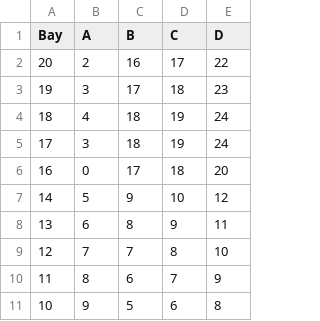
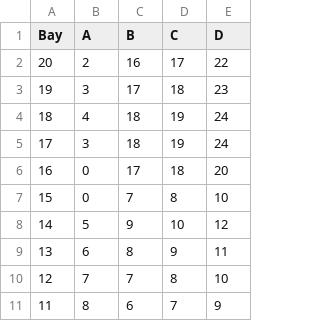
Before and after one commit to DBdiego/OperationsOptimization, a CSV file: csv_data_appendices/Bay Distances.csv, drawn as a sheet; only a part is shown; the shorter side is filled out with more unchanged rows.

```diff
--- a/csv_data_appendices/Bay Distances.csv
+++ b/csv_data_appendices/Bay Distances.csv
@@ -6,2 +6,3 @@ Bay,A,B,C,D
 16,0,17,18,20
+15,0,7,8,10
 14,5,9,10,12
```
Also changed, not shown: csv_data_appendices/Bay Compliance.csv, 1 other file.
